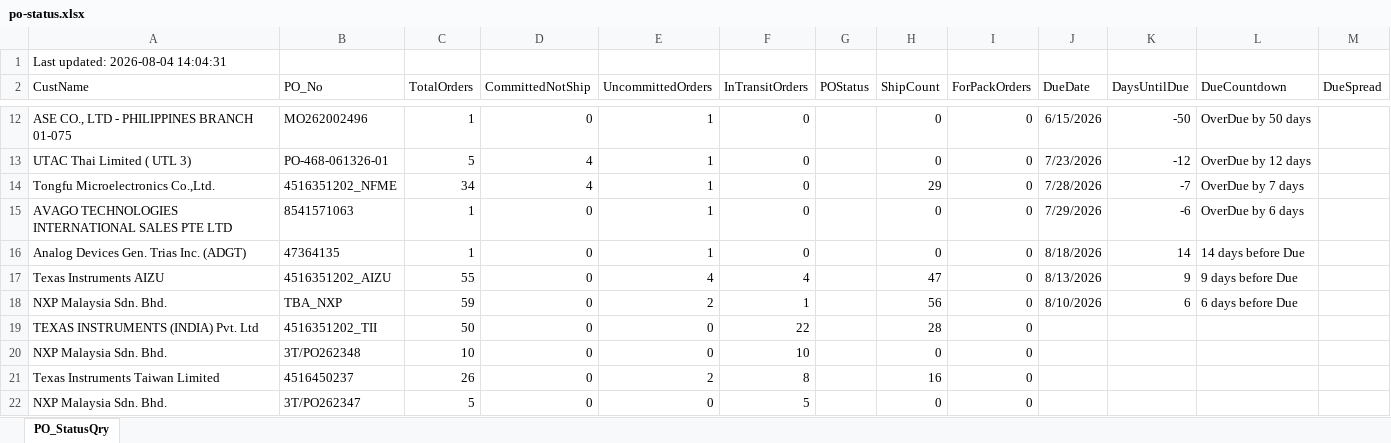
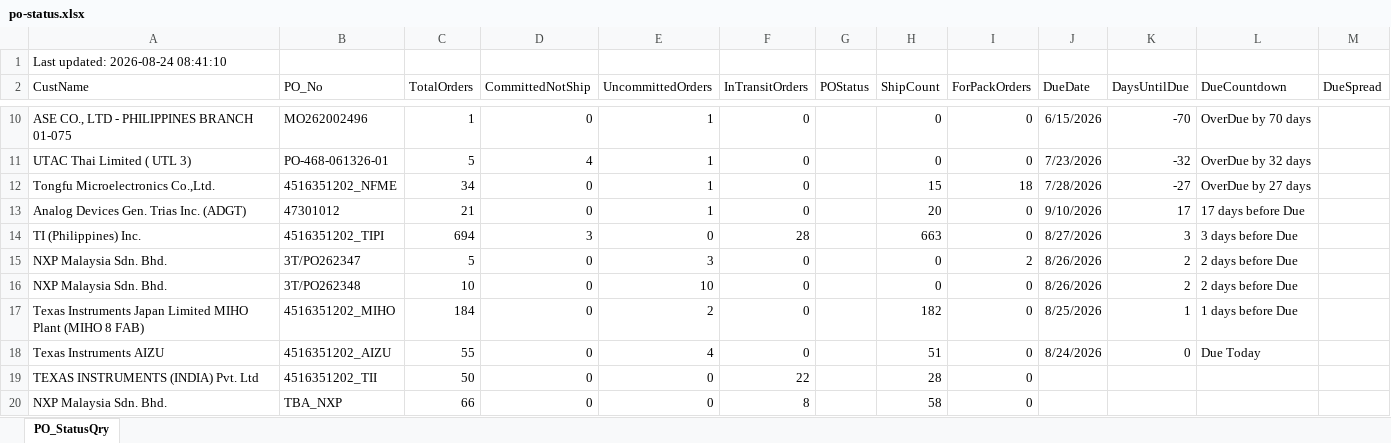
Before and after one commit to esolon/po-status-auto, an Excel workbook: po-status.xlsx, sheet PO_StatusQry, drawn as a sheet; only a part is shown, gaps mark what is left out; values as stored, in another font and other column widths than the file's, no borders; removed rows and columns are numbered as before the commit, all else as after; ↵ is a line break in a cell; the diff covers the shown part only; the diff names each change by its address in the sheet, - before the commit and + after, or states it on an @@ line.

Commit message:
≡ƒÜÇ PO Status update via batch

```diff
--- a/po-status.xlsx (sheet PO_StatusQry)
+++ b/po-status.xlsx (sheet PO_StatusQry)
-A1 (CustName): Last updated: 2026-08-04 14:04:31
+A1 (CustName): Last updated: 2026-08-24 08:41:10
-K10 (DaysUntilDue): -50
+K10 (DaysUntilDue): -70
-L10 (DueCountdown): OverDue by 50 days
+L10 (DueCountdown): OverDue by 70 days
-K11 (DaysUntilDue): -12
+K11 (DaysUntilDue): -32
-L11 (DueCountdown): OverDue by 12 days
+L11 (DueCountdown): OverDue by 32 days
-D12 (CommittedNotShip): 4
+D12 (CommittedNotShip): 0
-H12 (ShipCount): 29
+H12 (ShipCount): 15
-I12 (ForPackOrders): 0
+I12 (ForPackOrders): 18
-K12 (DaysUntilDue): -7
+K12 (DaysUntilDue): -27
-L12 (DueCountdown): OverDue by 7 days
+L12 (DueCountdown): OverDue by 27 days
-row 15: AVAGO TECHNOLOGIES ↵ INTERNATIONAL SALES PTE LTD | 8541571063 | 1 | 0 | 1 | 0 |  | 0 | 0 | 7/29/2026 | -6 | OverDue by 6 days
-B13 (PO_No): 47364135
+B13 (PO_No): 47301012
-C13 (TotalOrders): 1
+C13 (TotalOrders): 21
-H13 (ShipCount): 0
+H13 (ShipCount): 20
-J13 (DueDate): 8/18/2026
+J13 (DueDate): 9/10/2026
-K13 (DaysUntilDue): 14
+K13 (DaysUntilDue): 17
-L13 (DueCountdown): 14 days before Due
+L13 (DueCountdown): 17 days before Due
+row 14: TI (Philippines) Inc. | 4516351202_TIPI | 694 | 3 | 0 | 28 |  | 663 | 0 | 8/27/2026 | 3 | 3 days before Due
+row 15: NXP Malaysia Sdn. Bhd. | 3T/PO262347 | 5 | 0 | 3 | 0 |  | 0 | 2 | 8/26/2026 | 2 | 2 days before Due
+row 16: NXP Malaysia Sdn. Bhd. | 3T/PO262348 | 10 | 0 | 10 | 0 |  | 0 | 0 | 8/26/2026 | 2 | 2 days before Due
+row 17: Texas Instruments Japan Limited MIHO Plant (MIHO 8 FAB) | 4516351202_MIHO | 184 | 0 | 2 | 0 |  | 182 | 0 | 8/25/2026 | 1 | 1 days before Due
-F18 (InTransitOrders): 4
+F18 (InTransitOrders): 0
-H18 (ShipCount): 47
+H18 (ShipCount): 51
-J18 (DueDate): 8/13/2026
+J18 (DueDate): 8/24/2026
-K18 (DaysUntilDue): 9
+K18 (DaysUntilDue): 0
-L18 (DueCountdown): 9 days before Due
+L18 (DueCountdown): Due Today
-row 18: NXP Malaysia Sdn. Bhd. | TBA_NXP | 59 | 0 | 2 | 1 |  | 56 | 0 | 8/10/2026 | 6 | 6 days before Due
-B20 (PO_No): 3T/PO262348
+B20 (PO_No): TBA_NXP
-C20 (TotalOrders): 10
+C20 (TotalOrders): 66
-F20 (InTransitOrders): 10
+F20 (InTransitOrders): 8
-H20 (ShipCount): 0
+H20 (ShipCount): 58
-row 21: Texas Instruments Taiwan Limited | 4516450237 | 26 | 0 | 2 | 8 |  | 16 | 0
-row 22: NXP Malaysia Sdn. Bhd. | 3T/PO262347 | 5 | 0 | 0 | 5 |  | 0 | 0
```
Also changed, not shown: 8 added rows, 6 removed rows and 40 edited cells elsewhere in this sheet, 1 other file.
